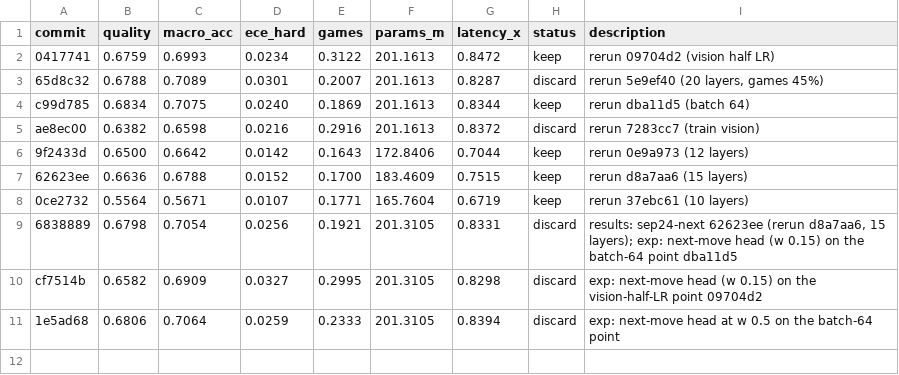
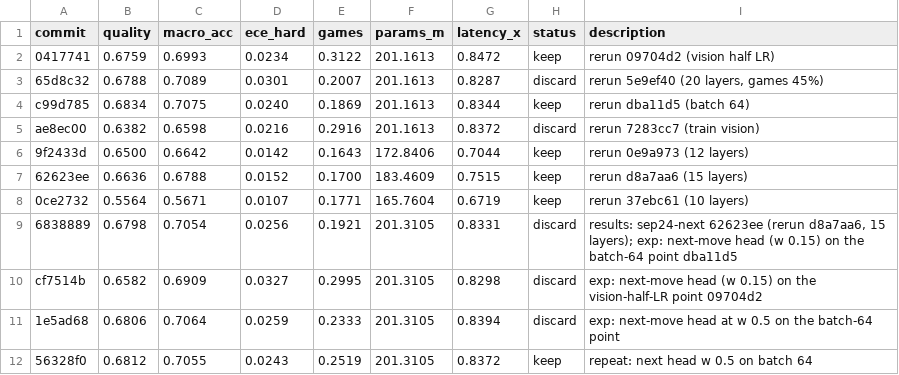
Before and after one commit to r33drichards/laya-vision, a TSV file: autoresearch/runs/sep24-next/results.tsv, drawn as a sheet.

```diff
--- a/autoresearch/runs/sep24-next/results.tsv
+++ b/autoresearch/runs/sep24-next/results.tsv
@@ -11 +11,2 @@ cf7514b	0.6582	0.6909	0.0327	0.2995	201.3105	0.8298	discard	exp: next-move head
 1e5ad68	0.6806	0.7064	0.0259	0.2333	201.3105	0.8394	discard	exp: next-move head at w 0.5 on the batch-64 point
+56328f0	0.6812	0.7055	0.0243	0.2519	201.3105	0.8372	keep	repeat: next head w 0.5 on batch 64
```
Also changed, not shown: 1 other file.
